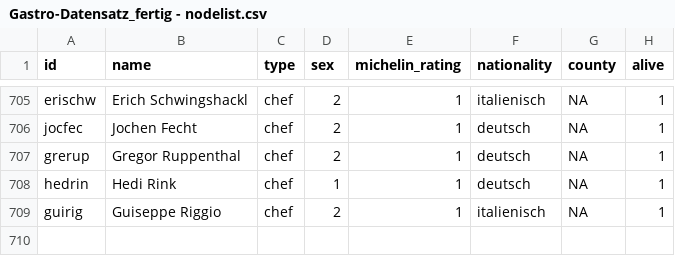
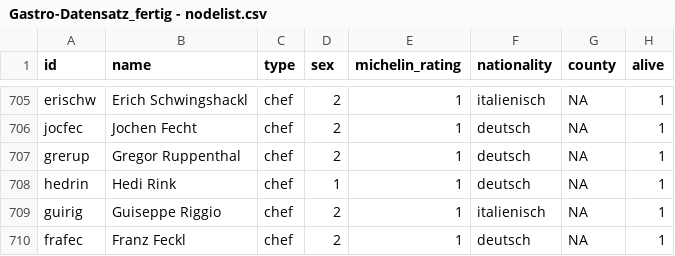
Before and after one commit to aupni03/SNA-Gastro, a CSV file: Gastro-Datensatz_fertig - nodelist.csv, drawn as a sheet; only a part is shown, gaps mark what is left out; the diff names each change by its address in the sheet, - before the commit and + after, or states it on an @@ line.

Commit message:
Update Gastro-Datensatz_fertig - nodelist.csv

```diff
--- a/Gastro-Datensatz_fertig - nodelist.csv
+++ b/Gastro-Datensatz_fertig - nodelist.csv
+row 710: frafec | Franz Feckl | chef | 2 | 1 | deutsch | NA | 1
```
